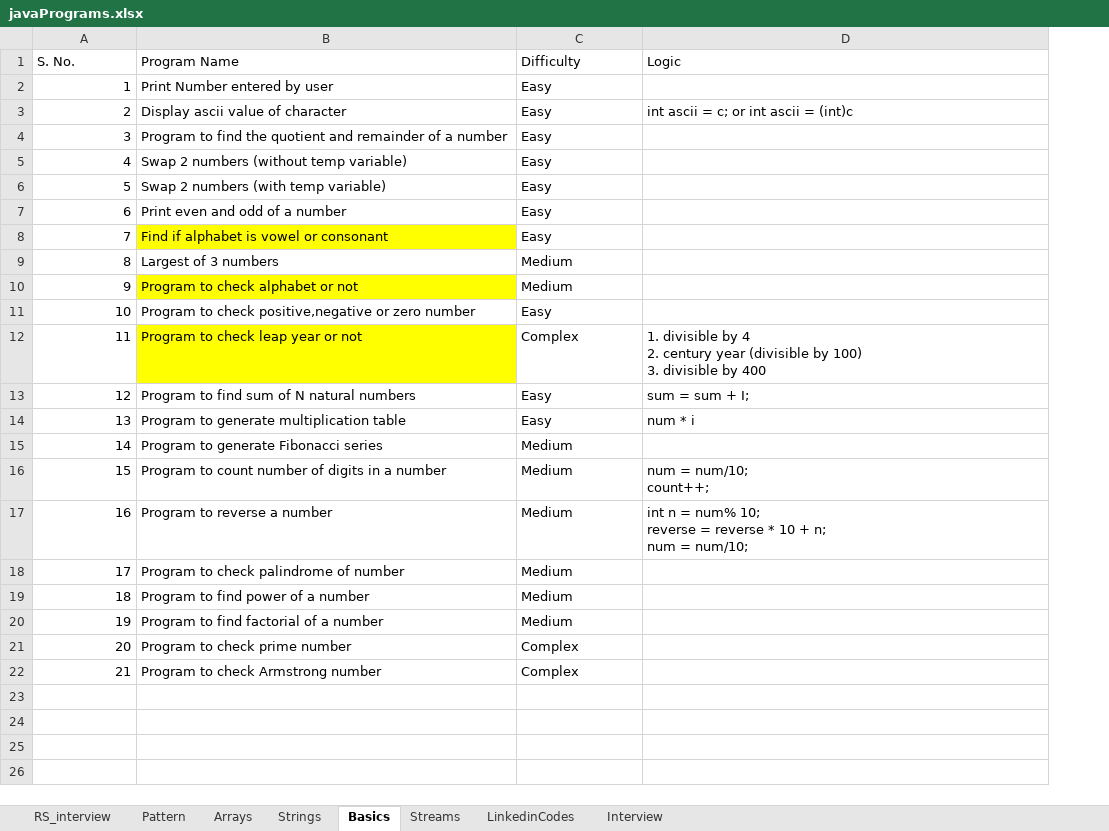
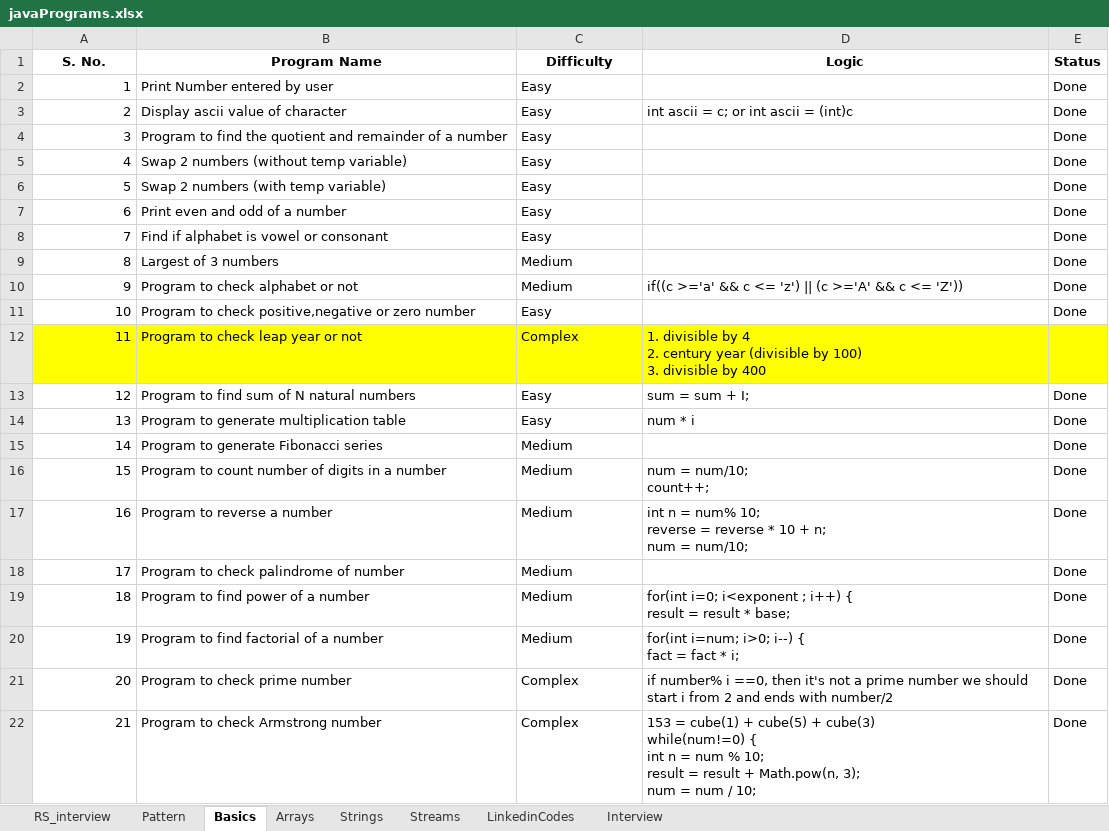
Before and after one commit to AmitSharma41095/JavaPrograms, an Excel workbook: javaPrograms.xlsx, sheet Basics, drawn as a sheet; values as stored, in another font and other column widths than the file's, no borders; ↵ is a line break in a cell; the diff names each change by its address in the sheet, - before the commit and + after, or states it on an @@ line.

Commit message:
Arrays and Basic programs on 29.03.2025

```diff
--- a/javaPrograms.xlsx (sheet Basics)
+++ b/javaPrograms.xlsx (sheet Basics)
@@ sheet tab order changed: RS_interview | Pattern | Basics | Arrays | Strings | Streams | LinkedinCodes | Interview @@
+column E (Status), rows 2-22: Done | Done | Done | Done | Done | Done | Done | Done | Done | Done |  | Done | Done | Done | Done | Done | Done | Done | Done | Done | Done
@@ A1:D1 bold: off → on, alignment: left → center @@
-B8 fill: #FFFF00
+B8 fill: none
-B10 fill: #FFFF00
+B10 fill: none
-D10 (Logic): (empty)
+D10 (Logic): if((c >='a' && c <= 'z') || (c >='A' && c <= 'Z'))
-A12 fill: none
+A12 fill: #FFFF00
-C12:D12 fill: none
+C12:D12 fill: #FFFF00
-D19 (Logic): (empty)
+D19 (Logic): for(int i=0; i<exponent ; i++) { ↵ result = result * base;
-D20 (Logic): (empty)
+D20 (Logic): for(int i=num; i>0; i--) { ↵ fact = fact * i;
-D21 (Logic): (empty)
+D21 (Logic): if number% i ==0, then it's not a prime number we should start i from 2 and ends with number/2
-D22 (Logic): (empty)
+D22 (Logic): 153 = cube(1) + cube(5) + cube(3) ↵ while(num!=0) { ↵ int n = num % 10; ↵ result = result + Math.pow(n, 3); ↵ num = num / 10;
```
Also changed, not shown: sheet Arrays, sheet Strings, 6 other files.
